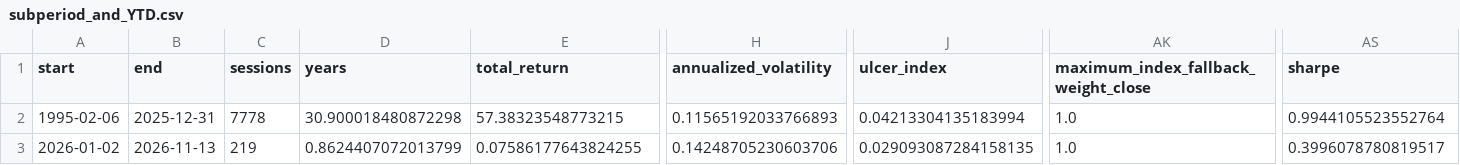
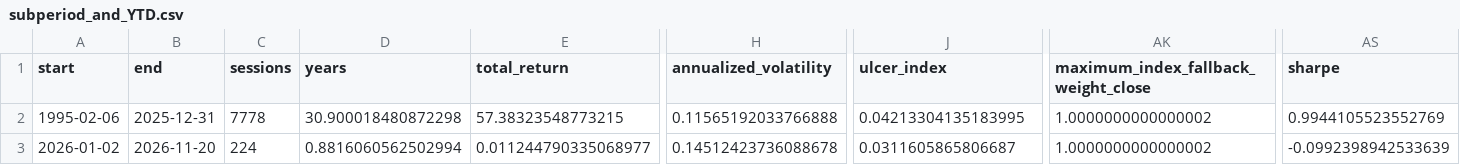
Before and after one commit to fourgatealpha/fourgatealpha-site, a CSV file: research/etf-v2/subperiod_and_YTD.csv, drawn as a sheet; only a part is shown, gaps mark what is left out; the diff covers the shown part only; the diff names each change by its address in the sheet, - before the commit and + after, or states it on an @@ line.

```diff
--- a/research/etf-v2/subperiod_and_YTD.csv
+++ b/research/etf-v2/subperiod_and_YTD.csv
-H2 (annualized_volatility): 0.11565192033766893
+H2 (annualized_volatility): 0.11565192033766888
-J2 (ulcer_index): 0.04213304135183994
+J2 (ulcer_index): 0.04213304135183995
-AK2:AK3: 1.0
+AK2:AK3: 1.0000000000000002
-AS2 (sharpe): 0.9944105523552764
+AS2 (sharpe): 0.9944105523552769
-B3 (end): 2026-11-13
+B3 (end): 2026-11-20
-C3 (sessions): 219
+C3 (sessions): 224
-D3 (years): 0.8624407072013799
+D3 (years): 0.8816060562502994
-E3 (total_return): 0.07586177643824255
+E3 (total_return): 0.011244790335068977
-H3 (annualized_volatility): 0.14248705230603706
+H3 (annualized_volatility): 0.14512423736088678
-J3 (ulcer_index): 0.029093087284158135
+J3 (ulcer_index): 0.0311605865806687
-AS3 (sharpe): 0.3996078780819517
+AS3 (sharpe): -0.0992398942533639
```
Also changed, not shown: 14 edited cells elsewhere in this file, research/comparisons/recent_returns.csv, research/comparisons/stress_returns.csv, 37 other files.
